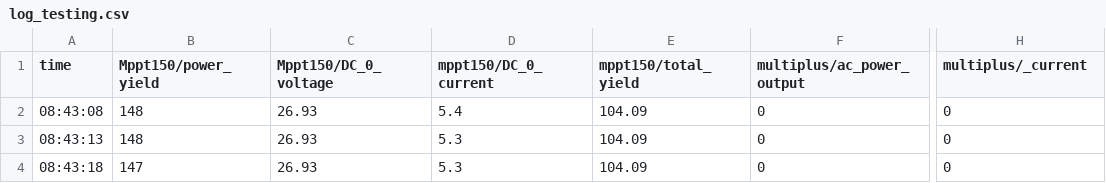
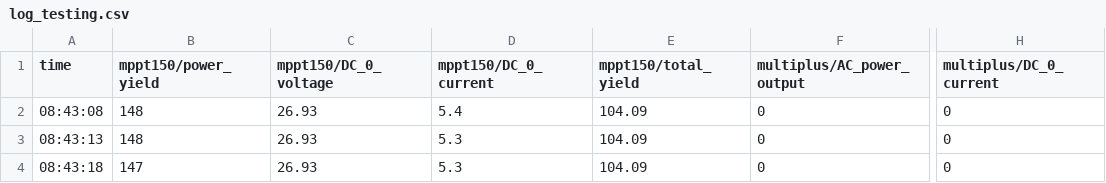
Before and after one commit to geiges/victron_system_monitor, a CSV file: data/log_testing.csv, drawn as a sheet; only a part is shown, gaps mark what is left out; the diff names each change by its address in the sheet, - before the commit and + after, or states it on an @@ line.

Commit message:
update of column mapping and log_testing file

```diff
--- a/data/log_testing.csv
+++ b/data/log_testing.csv
-B1: Mppt150/power_yield
+B1: mppt150/power_yield
-C1: Mppt150/DC_0_voltage
+C1: mppt150/DC_0_voltage
-F1: multiplus/ac_power_output
+F1: multiplus/AC_power_output
-H1: multiplus/_current
+H1: multiplus/DC_0_current
```
Also changed, not shown: 1 other file.
